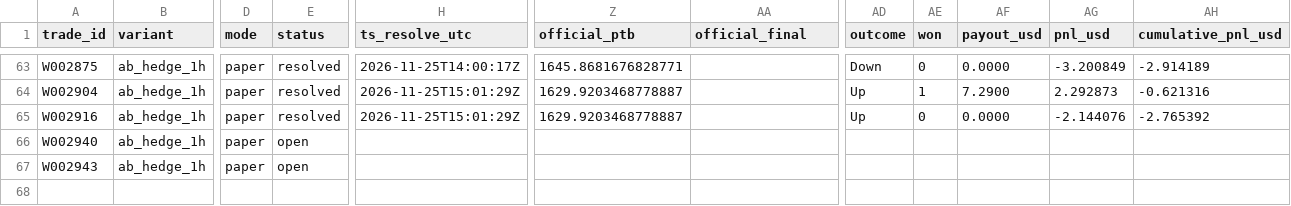
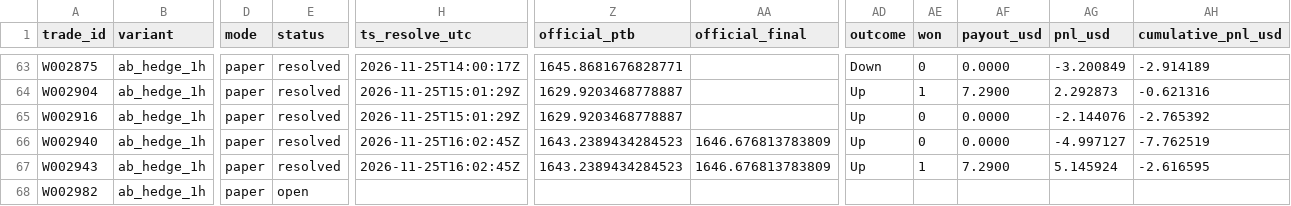
Before and after one commit to michaeldeuchar-dotcom/eth-paper-bot, a CSV file: data/week2/trades_ab_hedge_1h.csv, drawn as a sheet; only a part is shown, gaps mark what is left out; rows hold the shown columns only; the diff names each change by its address in the sheet, - before the commit and + after, or states it on an @@ line.

```diff
--- a/data/week2/trades_ab_hedge_1h.csv
+++ b/data/week2/trades_ab_hedge_1h.csv
-E66:E67 (status): open
+E66:E67 (status): resolved
-H66:H67 (ts_resolve_utc): (empty)
+H66:H67 (ts_resolve_utc): 2026-11-25T16:02:45Z
-Z66:Z67 (official_ptb): (empty)
+Z66:Z67 (official_ptb): 1643.2389434284523
-AA66:AA67 (official_final): (empty)
+AA66:AA67 (official_final): 1646.676813783809
-AD66:AD67 (outcome): (empty)
+AD66:AD67 (outcome): Up
-AE66 (won): (empty)
+AE66 (won): 0
-AF66 (payout_usd): (empty)
+AF66 (payout_usd): 0.0000
-AG66 (pnl_usd): (empty)
+AG66 (pnl_usd): -4.997127
-AH66 (cumulative_pnl_usd): (empty)
+AH66 (cumulative_pnl_usd): -7.762519
-AE67 (won): (empty)
+AE67 (won): 1
-AF67 (payout_usd): (empty)
+AF67 (payout_usd): 7.2900
-AG67 (pnl_usd): (empty)
+AG67 (pnl_usd): 5.145924
-AH67 (cumulative_pnl_usd): (empty)
+AH67 (cumulative_pnl_usd): -2.616595
+row 68: W002982 | ab_hedge_1h | paper | open
```
Also changed, not shown: data/week2/decisions_tail.csv, data/week2/trades_price_lag_15m.csv, 11 other files.
